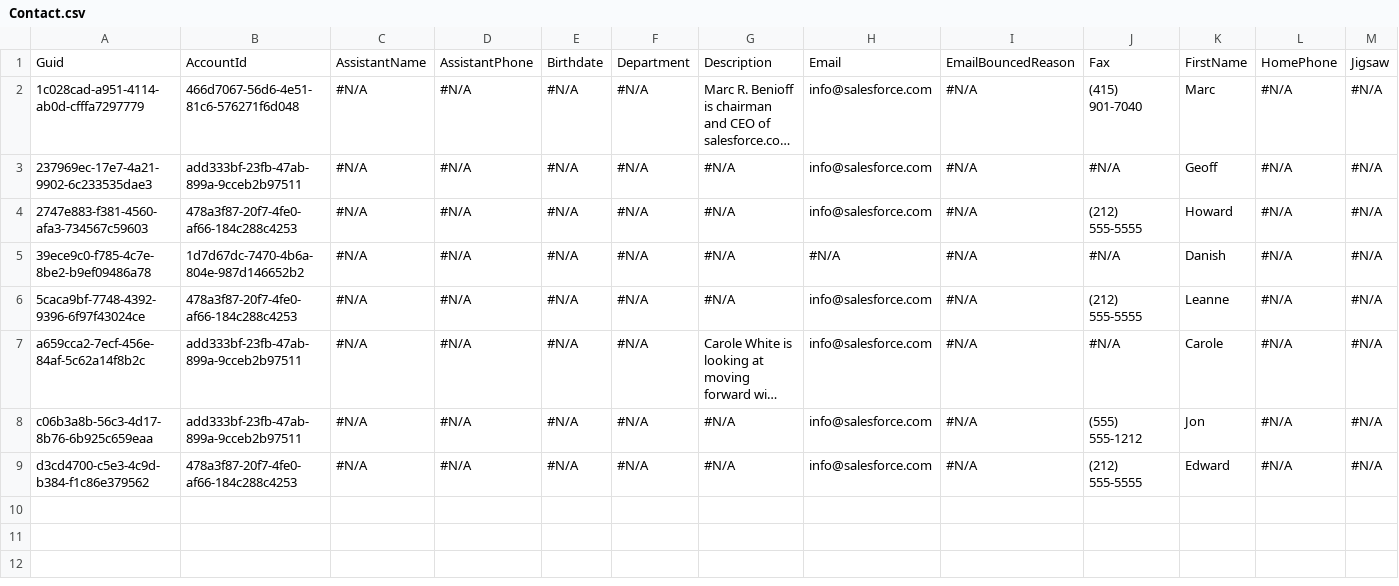
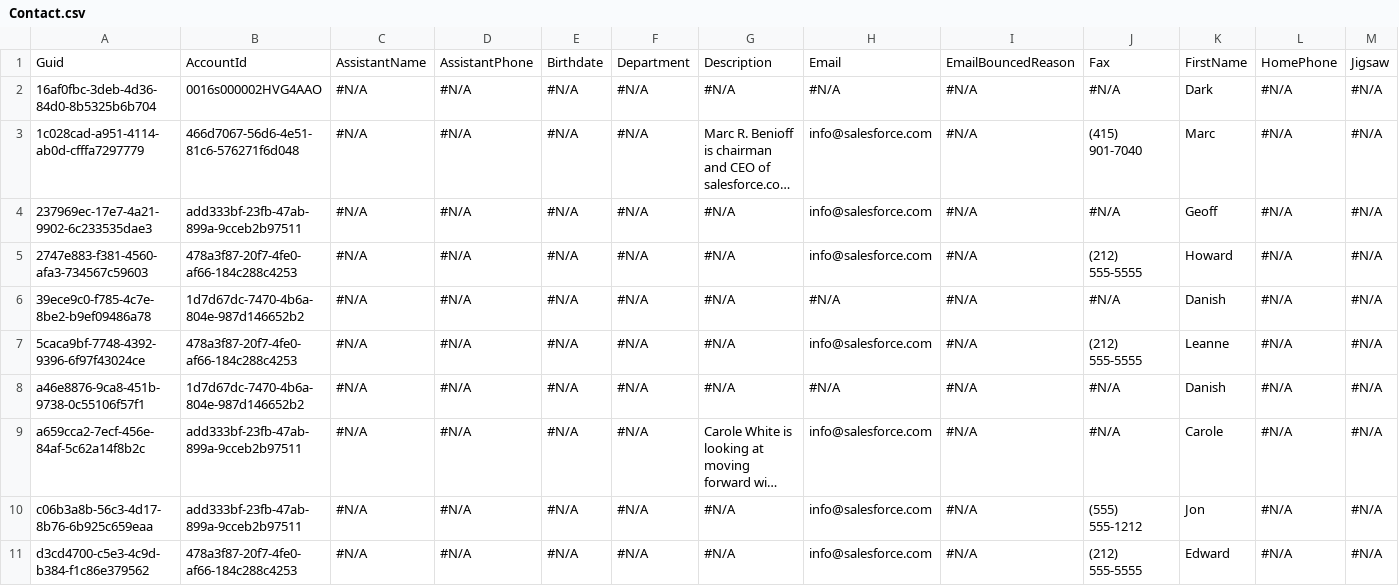
Before and after one commit to Prodlymoover/CPQTest4, a CSV file: Contact.csv, drawn as a sheet; only a part is shown; long unchanged cells end in …; rows hold the shown columns only; the diff names each change by its address in the sheet, - before the commit and + after, or states it on an @@ line.

```diff
--- a/Contact.csv
+++ b/Contact.csv
+row 2: 16af0fbc-3deb-4d36-84d0-8b5325b6b704 | 0016s000002HVG4AAO | #N/A | #N/A | #N/A | #N/A | #N/A | #N/A | #N/A | #N/A | Dark | #N/A | #N/A
+row 8: a46e8876-9ca8-451b-9738-0c55106f57f1 | 1d7d67dc-7470-4b6a-804e-987d146652b2 | #N/A | #N/A | #N/A | #N/A | #N/A | #N/A | #N/A | #N/A | Danish | #N/A | #N/A
```
Also changed, not shown: Account.csv, Asset.csv, 3 other files.
